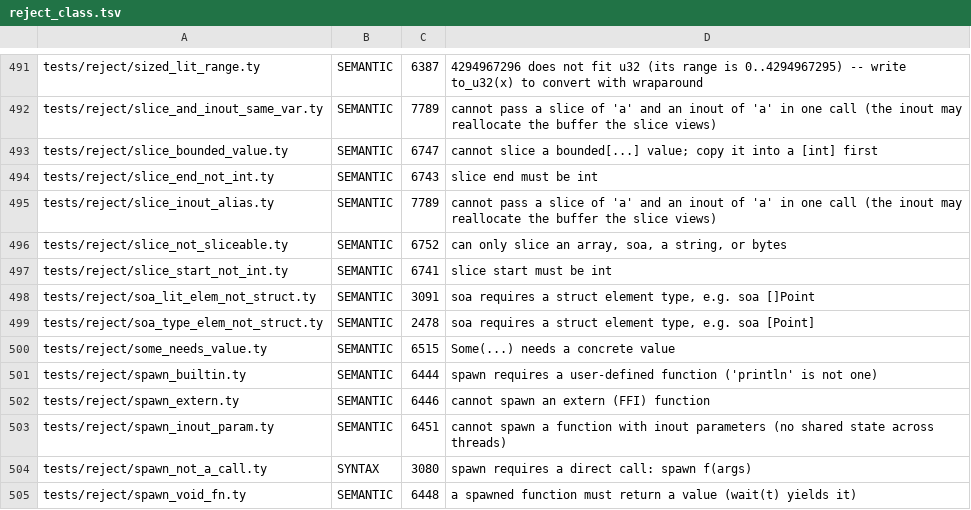
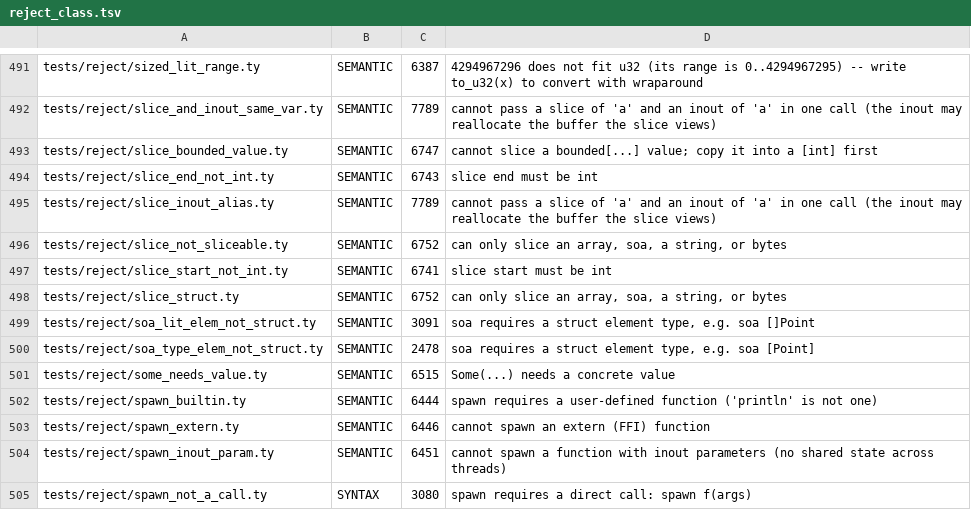
Before and after one commit to StefanVonRanda/tycho, a TSV file: compiler/reject_class.tsv, drawn as a sheet; only a part is shown, gaps mark what is left out; the shorter side is filled out with more unchanged rows; the diff names each change by its address in the sheet, - before the commit and + after, or states it on an @@ line.

Commit message:
fix(tychoc1): x[a:b] on a named struct or enum is a checker error, not an emit crash
The slice guard in compiler/types/tcheck.ty rejected scalars, wrappers and
maps but let a named struct/enum through; emit then died with the internal
"tychoc1: slicing 'S~P'" (no file:line). Now refused with src/tychoc.c's
wording: can only slice an array, soa, a string, or bytes.

tests/reject/slice_struct.ty pins it; corpus literals +1 (reject_class.tsv,
parse-check split/typecheck/tree counts, census reject-expect).

```diff
--- a/compiler/reject_class.tsv
+++ b/compiler/reject_class.tsv
+row 498: tests/reject/slice_struct.ty | SEMANTIC | 6752 | can only slice an array, soa, a string, or bytes
```
Also changed, not shown: 5 other files.
